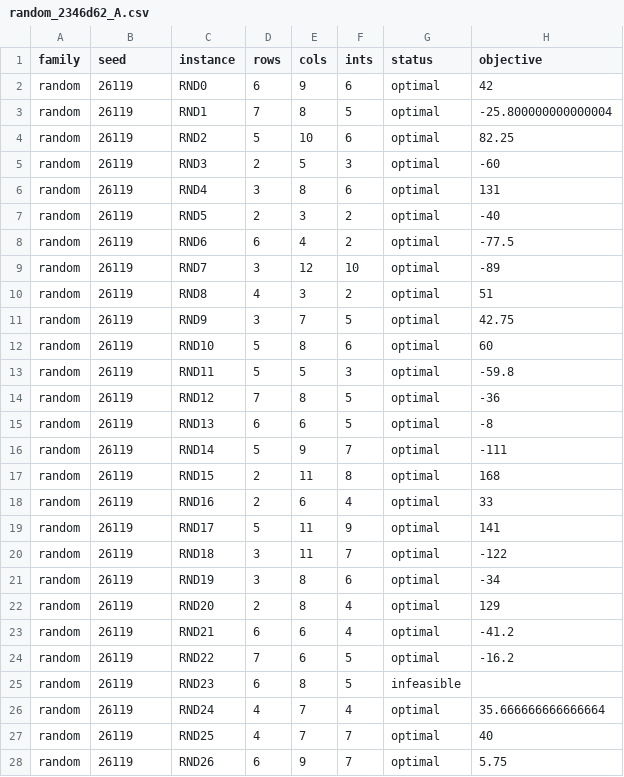
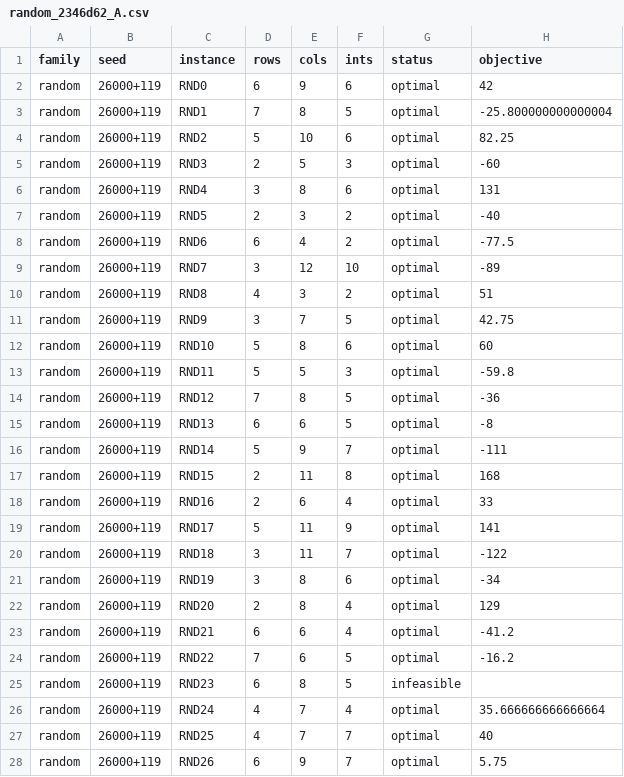
Before and after one commit to Hexraei/TARAL-LP, a CSV file: results/milp_propagation/random_2346d62_A.csv, drawn as a sheet; only a part is shown; the diff covers the shown part only; the diff names each change by its address in the sheet, - before the commit and + after, or states it on an @@ line.

Commit message:
Scrub: MILP ledger seeds written in the public 26000+N form
benchmarks/milp_ledger.py labels seeds as 26000+N in its CSV seed column, meta command lines and
seed list (the numeric value passed to the generator is unchanged); the existing MILP propagation
ledgers under results/milp_propagation (not the Netlib ones, whose numbers are not seeds) get the
same text substitution, so compare still joins on (seed, instance).

```diff
--- a/results/milp_propagation/random_2346d62_A.csv
+++ b/results/milp_propagation/random_2346d62_A.csv
-B2:B28 (seed): 26119
+B2:B28 (seed): 26000+119
```
Also changed, not shown: 173 edited cells elsewhere in this file, results/milp_propagation/random_2346d62_A_audit.csv, results/milp_propagation/random_2346d62_B_no-prop-prune.csv, 12 other files.
